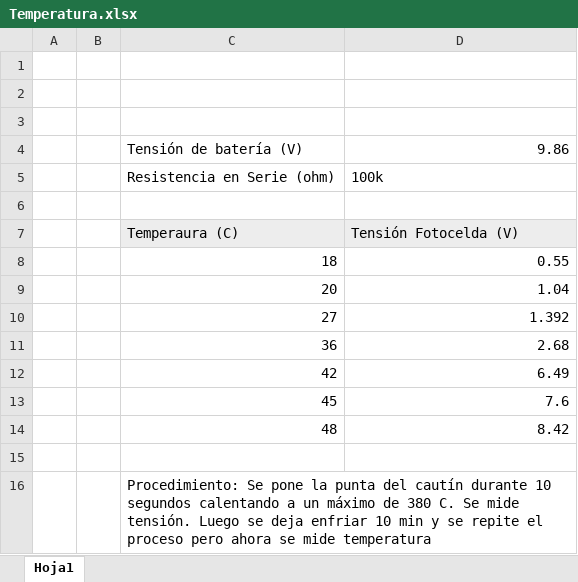
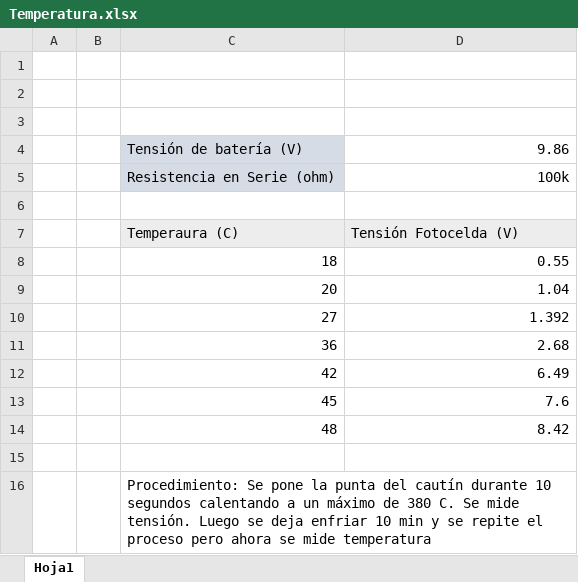
Before and after one commit to screinac/proyecto-fisica, an Excel workbook: Temperatura.xlsx, sheet Hoja1, drawn as a sheet; values as stored, in another font and other column widths than the file's, no borders; the diff names each change by its address in the sheet, - before the commit and + after, or states it on an @@ line.

Commit message:
teperatura

```diff
--- a/Temperatura.xlsx (sheet Hoja1)
+++ b/Temperatura.xlsx (sheet Hoja1)
-C4:C5 fill: none
+C4:C5 fill: #D6DCE5
-D5 alignment: left
+D5 alignment: right
```
